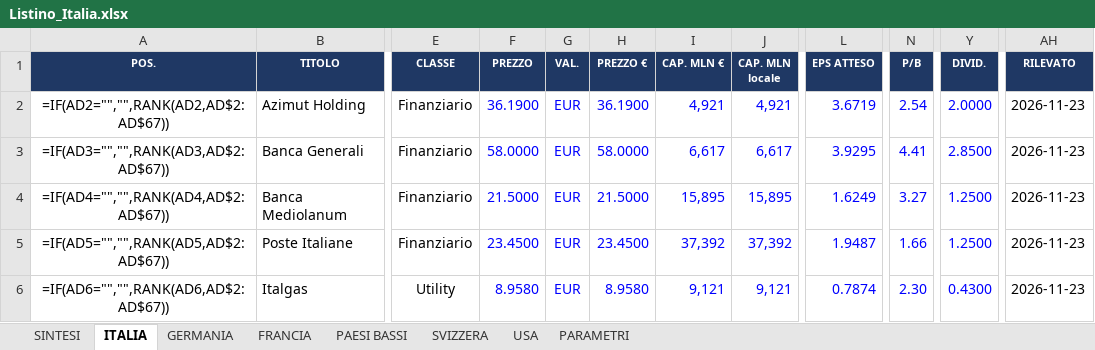
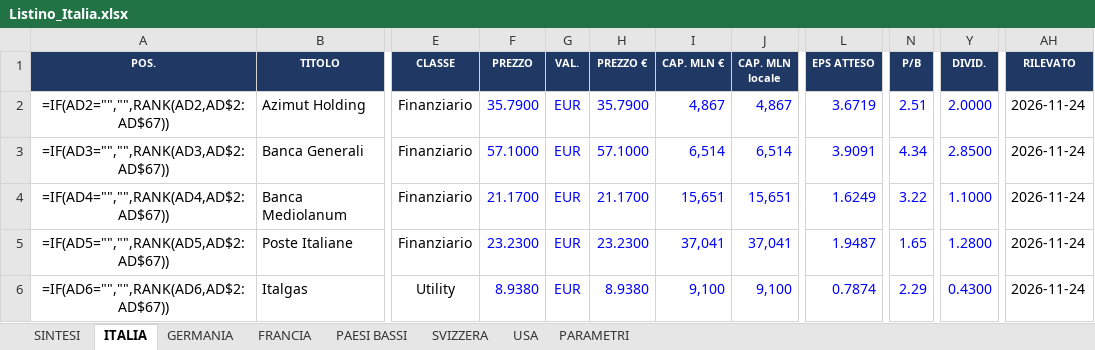
Before and after one commit to FPTechResearch/listino-dati, an Excel workbook: Listino_Italia.xlsx, sheet ITALIA, drawn as a sheet; only a part is shown, gaps mark what is left out; values as stored, in another font and other column widths than the file's, no borders; formulas without a stored value are shown as written; conditional formats not drawn; the diff covers the shown part only; the diff names each change by its address in the sheet, - before the commit and + after, or states it on an @@ line.

```diff
--- a/Listino_Italia.xlsx (sheet ITALIA)
+++ b/Listino_Italia.xlsx (sheet ITALIA)
-F2 (PREZZO): 36.1900
+F2 (PREZZO): 35.7900
-H2 (PREZZO €): 36.1900
+H2 (PREZZO €): 35.7900
-I2 (CAP. MLN €): 4,921
+I2 (CAP. MLN €): 4,867
-J2 (CAP. MLN locale): 4,921
+J2 (CAP. MLN locale): 4,867
-N2 (P/B): 2.54
+N2 (P/B): 2.51
-AH2:AH6 (RILEVATO): 2026-11-23
+AH2:AH6 (RILEVATO): 2026-11-24
-F3 (PREZZO): 58.0000
+F3 (PREZZO): 57.1000
-H3 (PREZZO €): 58.0000
+H3 (PREZZO €): 57.1000
-I3 (CAP. MLN €): 6,617
+I3 (CAP. MLN €): 6,514
-J3 (CAP. MLN locale): 6,617
+J3 (CAP. MLN locale): 6,514
-L3 (EPS ATTESO): 3.9295
+L3 (EPS ATTESO): 3.9091
-N3 (P/B): 4.41
+N3 (P/B): 4.34
-F4 (PREZZO): 21.5000
+F4 (PREZZO): 21.1700
-H4 (PREZZO €): 21.5000
+H4 (PREZZO €): 21.1700
-I4 (CAP. MLN €): 15,895
+I4 (CAP. MLN €): 15,651
-J4 (CAP. MLN locale): 15,895
+J4 (CAP. MLN locale): 15,651
-N4 (P/B): 3.27
+N4 (P/B): 3.22
-Y4 (DIVID.): 1.2500
+Y4 (DIVID.): 1.1000
-F5 (PREZZO): 23.4500
+F5 (PREZZO): 23.2300
-H5 (PREZZO €): 23.4500
+H5 (PREZZO €): 23.2300
-I5 (CAP. MLN €): 37,392
+I5 (CAP. MLN €): 37,041
-J5 (CAP. MLN locale): 37,392
+J5 (CAP. MLN locale): 37,041
-N5 (P/B): 1.66
+N5 (P/B): 1.65
-Y5 (DIVID.): 1.2500
+Y5 (DIVID.): 1.2800
-F6 (PREZZO): 8.9580
+F6 (PREZZO): 8.9380
-H6 (PREZZO €): 8.9580
+H6 (PREZZO €): 8.9380
-I6 (CAP. MLN €): 9,121
+I6 (CAP. MLN €): 9,100
-J6 (CAP. MLN locale): 9,121
+J6 (CAP. MLN locale): 9,100
-N6 (P/B): 2.30
+N6 (P/B): 2.29
```
Also changed, not shown: 822 edited cells elsewhere in this sheet, sheet USA, sheet GERMANIA, sheet FRANCIA, sheet PAESI BASSI, sheet SVIZZERA, 3 other files.
